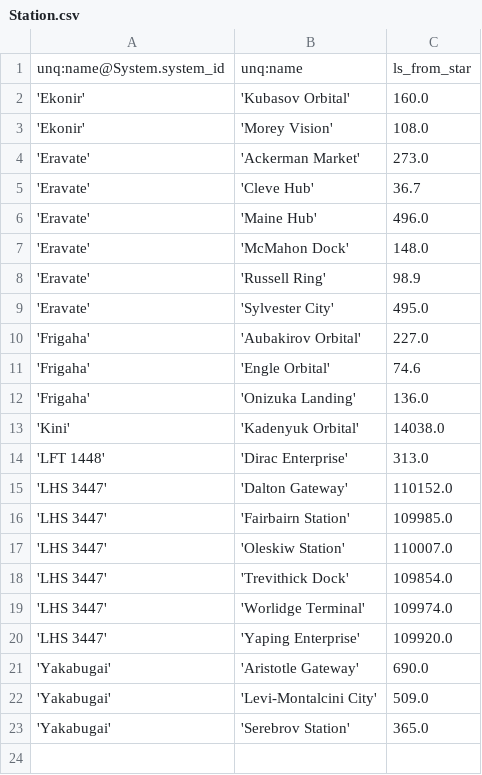
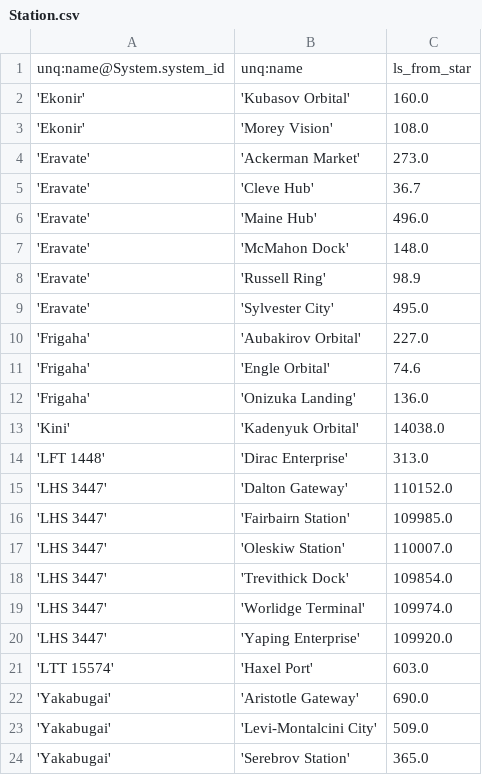
Before and after one commit to EliteDangerous/tradedangerous, a CSV file: data/Station.csv, drawn as a sheet.

Commit message:
New station: LTT 15574/Haxel Port with shipyard

```diff
--- a/data/Station.csv
+++ b/data/Station.csv
@@ -20,2 +20,3 @@ unq:name@System.system_id,unq:name,ls_from_star
 'LHS 3447','Yaping Enterprise',109920.0
+'LTT 15574','Haxel Port',603.0
 'Yakabugai','Aristotle Gateway',690.0
```
Also changed, not shown: data/ShipVendor.csv, data/StationAttributes.csv.
